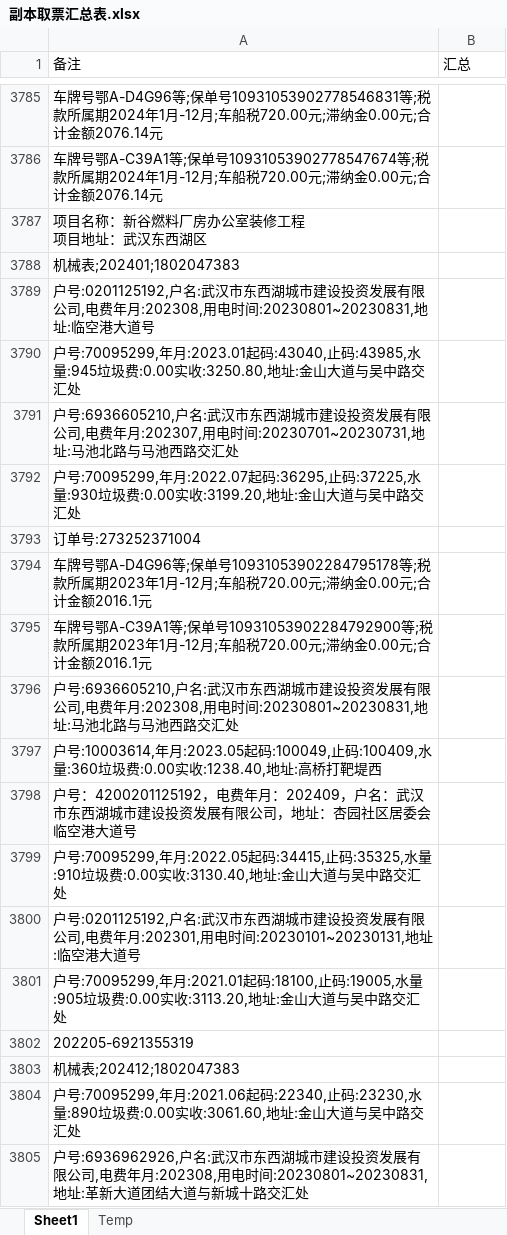
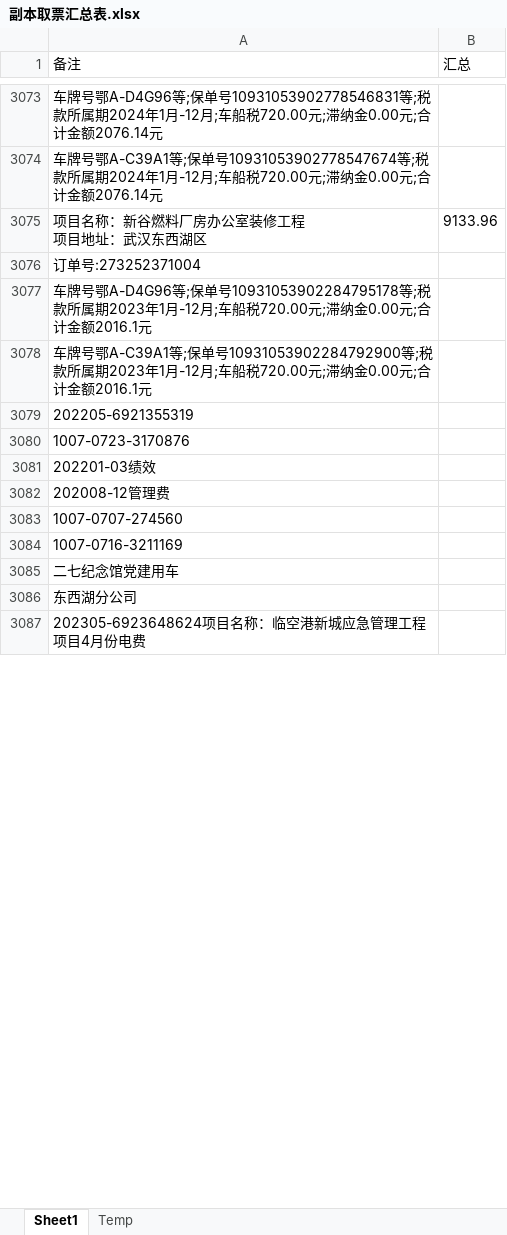
Before and after one commit to apweili/Scratch, an Excel workbook: ConsoleApp1/ReducedData/cwj/副本取票汇总表.xlsx, sheet Sheet1, drawn as a sheet; only a part is shown, gaps mark what is left out; the shorter side is filled out with more unchanged rows; values as stored, in another font and other column widths than the file's, no borders; removed rows and columns are numbered as before the commit, all else as after; the diff covers the shown part only; the diff names each change by its address in the sheet, - before the commit and + after, or states it on an @@ line.

```diff
--- a/ConsoleApp1/ReducedData/cwj/副本取票汇总表.xlsx (sheet Sheet1)
+++ b/ConsoleApp1/ReducedData/cwj/副本取票汇总表.xlsx (sheet Sheet1)
-B3075 (汇总): (empty)
+B3075 (汇总): 9133.96
-row 3788: 机械表;202401;1802047383
-row 3789: 户号:0201125192,户名:武汉市东西湖城市建设投资发展有限公司,电费年月:202308,用电时间:20230801~20230831,地址:临空港大道号
-row 3790: 户号:70095299,年月:2023.01起码:43040,止码:43985,水量:945垃圾费:0.00实收:3250.80,地址:金山大道与吴中路交汇处
-row 3791: 户号:6936605210,户名:武汉市东西湖城市建设投资发展有限公司,电费年月:202307,用电时间:20230701~20230731,地址:马池北路与马池西路交汇处
-row 3792: 户号:70095299,年月:2022.07起码:36295,止码:37225,水量:930垃圾费:0.00实收:3199.20,地址:金山大道与吴中路交汇处
-row 3796: 户号:6936605210,户名:武汉市东西湖城市建设投资发展有限公司,电费年月:202308,用电时间:20230801~20230831,地址:马池北路与马池西路交汇处
-row 3797: 户号:10003614,年月:2023.05起码:100049,止码:100409,水量:360垃圾费:0.00实收:1238.40,地址:高桥打靶堤西
-row 3798: 户号：4200201125192，电费年月：202409，户名：武汉市东西湖城市建设投资发展有限公司，地址：杏园社区居委会临空港大道号
-row 3799: 户号:70095299,年月:2022.05起码:34415,止码:35325,水量:910垃圾费:0.00实收:3130.40,地址:金山大道与吴中路交汇处
-row 3800: 户号:0201125192,户名:武汉市东西湖城市建设投资发展有限公司,电费年月:202301,用电时间:20230101~20230131,地址:临空港大道号
-row 3801: 户号:70095299,年月:2021.01起码:18100,止码:19005,水量:905垃圾费:0.00实收:3113.20,地址:金山大道与吴中路交汇处
-row 3803: 机械表;202412;1802047383
-row 3804: 户号:70095299,年月:2021.06起码:22340,止码:23230,水量:890垃圾费:0.00实收:3061.60,地址:金山大道与吴中路交汇处
-row 3805: 户号:6936962926,户名:武汉市东西湖城市建设投资发展有限公司,电费年月:202308,用电时间:20230801~20230831,地址:革新大道团结大道与新城十路交汇处
```
Also changed, not shown: 1023 removed rows and 175 edited cells elsewhere in this sheet, ConsoleApp1/ReducedData/cwj/取票汇总表.xlsx, ConsoleApp1/ReducedData/cwj/取票汇总表trimmed.xlsx, 9 other files.
